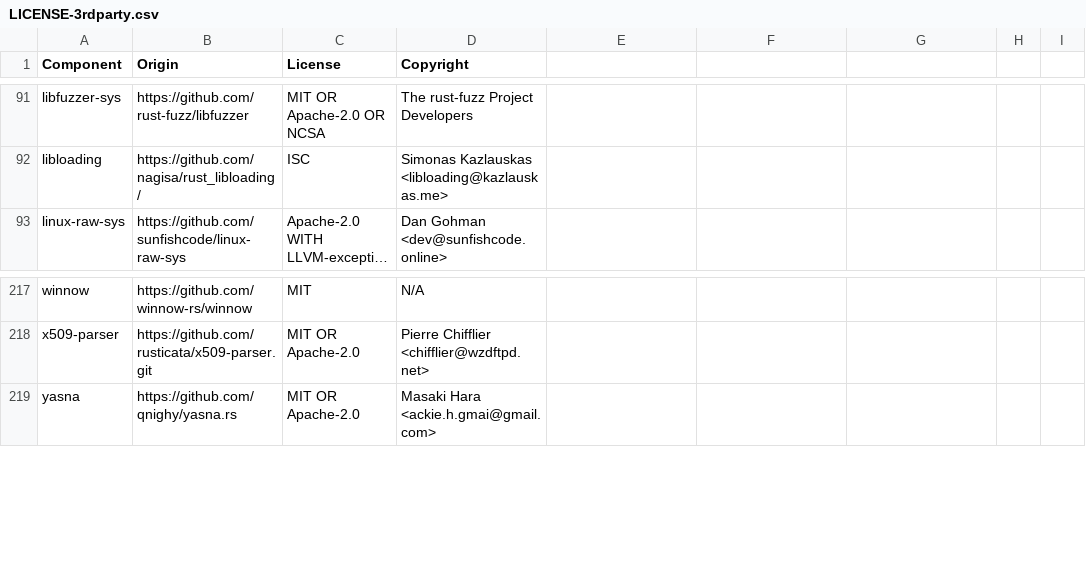
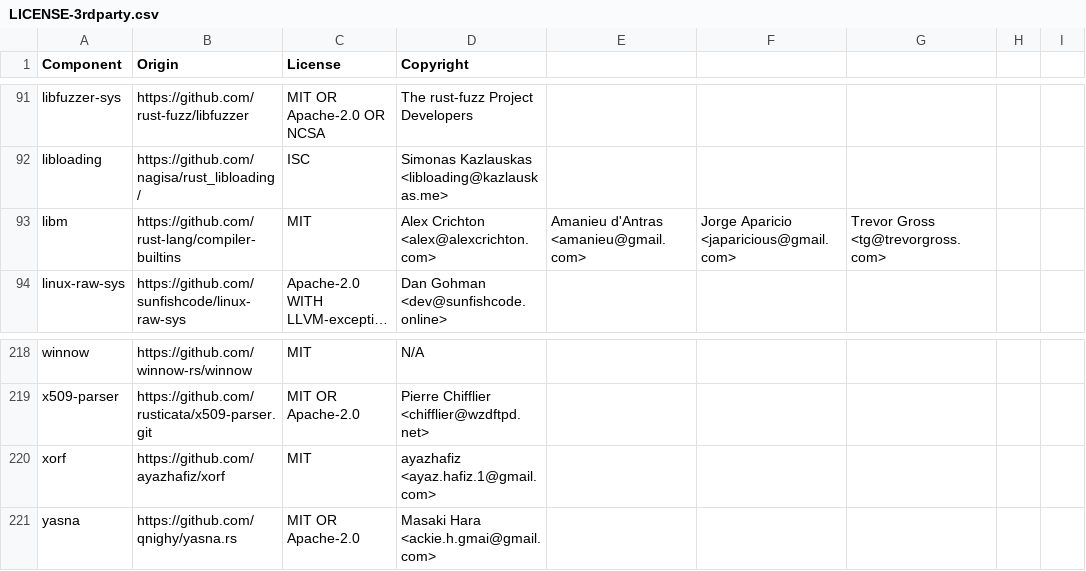
Before and after one commit to DataDog/libdd-rc, a CSV file: LICENSE-3rdparty.csv, drawn as a sheet; only a part is shown, gaps mark what is left out; long unchanged cells end in …; the diff names each change by its address in the sheet, - before the commit and + after, or states it on an @@ line.

Commit message:
chore(license): generate 3rdparty BOM

```diff
--- a/LICENSE-3rdparty.csv
+++ b/LICENSE-3rdparty.csv
+row 93: libm | https://github.com/rust-lang/compiler-builtins | MIT | Alex Crichton <alex@alexcrichton.com> | Amanieu d'Antras <amanieu@gmail.com> | Jorge Aparicio <japaricious@gmail.com> | Trevor Gross <tg@trevorgross.com>
+row 220: xorf | https://github.com/ayazhafiz/xorf | MIT | ayazhafiz <ayaz.hafiz.1@gmail.com>
```
Also changed, not shown: 1 other file.
